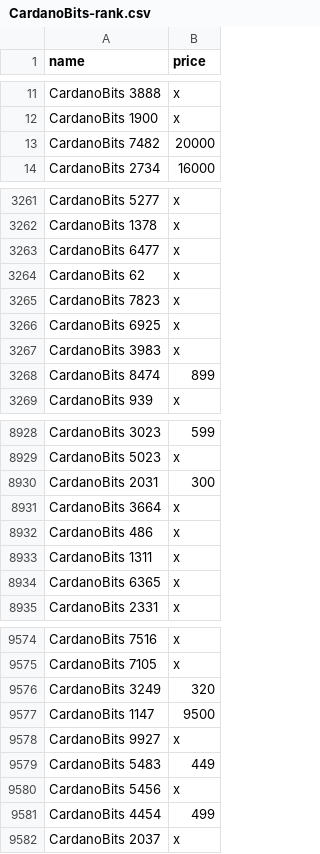
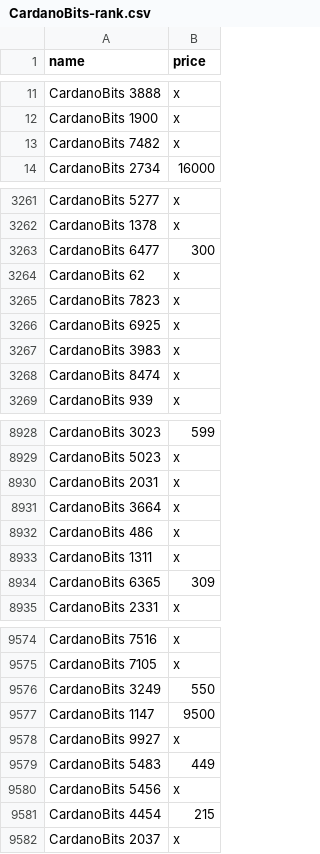
Before and after one commit to mpcabete/nft-marketplace-scraper, a CSV file: results/CardanoBits-rank.csv, drawn as a sheet; only a part is shown, gaps mark what is left out; the diff covers the shown part only.

```diff
--- a/results/CardanoBits-rank.csv
+++ b/results/CardanoBits-rank.csv
@@ -12,3 +12,3 @@ CardanoBits 3888,x
 CardanoBits 1900,x
-CardanoBits 7482,20000
+CardanoBits 7482,x
 CardanoBits 2734,16000
@@ -3262,3 +3262,3 @@ CardanoBits 5277,x
 CardanoBits 1378,x
-CardanoBits 6477,x
+CardanoBits 6477,300
 CardanoBits 62,x
@@ -3267,3 +3267,3 @@ CardanoBits 6925,x
 CardanoBits 3983,x
-CardanoBits 8474,899
+CardanoBits 8474,x
 CardanoBits 939,x
@@ -8929,3 +8929,3 @@ CardanoBits 3023,599
 CardanoBits 5023,x
-CardanoBits 2031,300
+CardanoBits 2031,x
 CardanoBits 3664,x
@@ -8933,3 +8933,3 @@ CardanoBits 486,x
 CardanoBits 1311,x
-CardanoBits 6365,x
+CardanoBits 6365,309
 CardanoBits 2331,x
@@ -9575,3 +9575,3 @@ CardanoBits 7516,x
 CardanoBits 7105,x
-CardanoBits 3249,320
+CardanoBits 3249,550
 CardanoBits 1147,9500
@@ -9580,3 +9580,3 @@ CardanoBits 5483,449
 CardanoBits 5456,x
-CardanoBits 4454,499
+CardanoBits 4454,215
 CardanoBits 2037,x
```
Also changed, not shown: 74 edited cells elsewhere in this file, results/ADAPunkz-rank.csv, results/Derp Birds-rank.csv, 3 other files.
